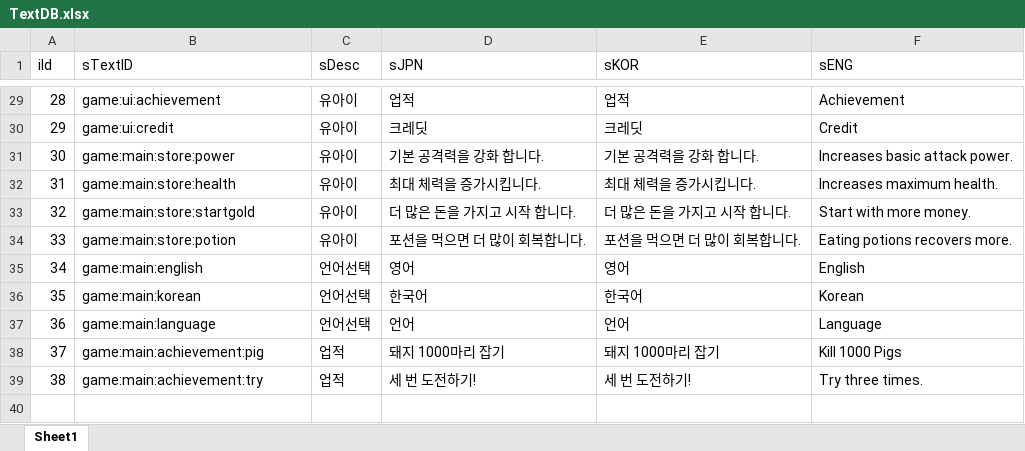
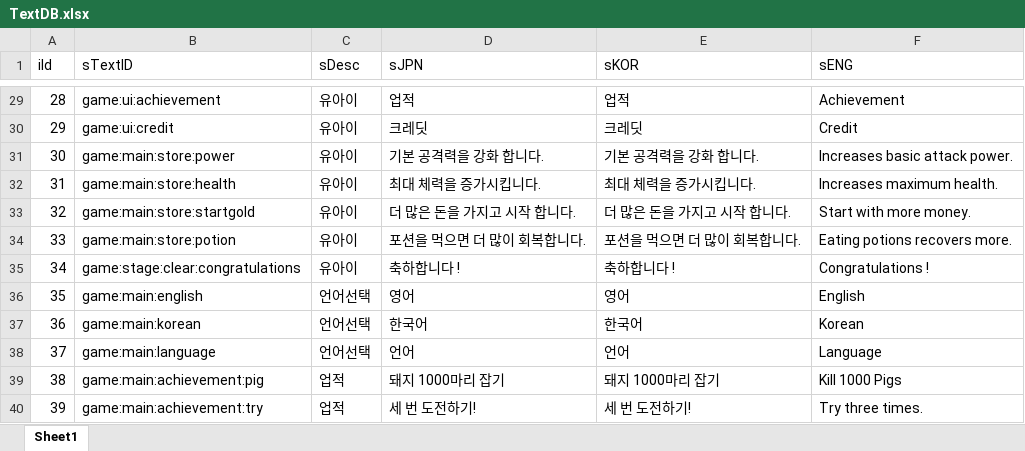
Before and after one commit to sangkyu156/Project02_2, an Excel workbook: DataBase/TextDB.xlsx, sheet Sheet1, drawn as a sheet; only a part is shown, gaps mark what is left out; values as stored, in another font and other column widths than the file's, no borders; addresses are those after the commit; the diff names each change by its address in the sheet, - before the commit and + after, or states it on an @@ line.

```diff
--- a/DataBase/TextDB.xlsx (sheet Sheet1)
+++ b/DataBase/TextDB.xlsx (sheet Sheet1)
+row 35: 34 | game:stage:clear:congratulations | 유아이 | 축하합니다 ! | 축하합니다 ! | Congratulations !
@@ column A (iId) renumbered from row 36 down @@
```
Also changed, not shown: 23 other files.
